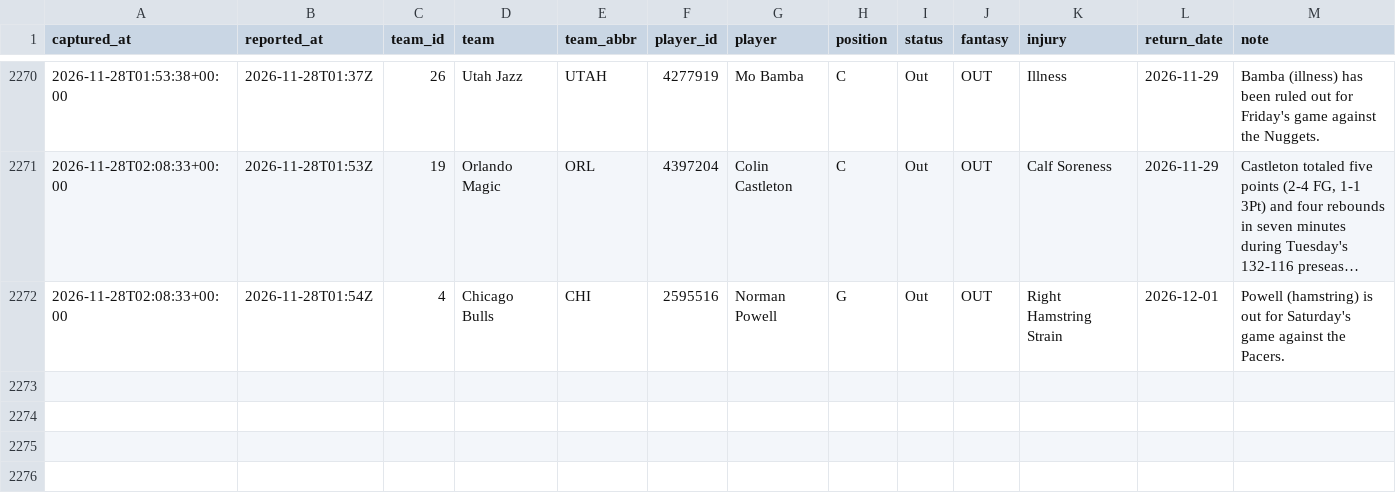
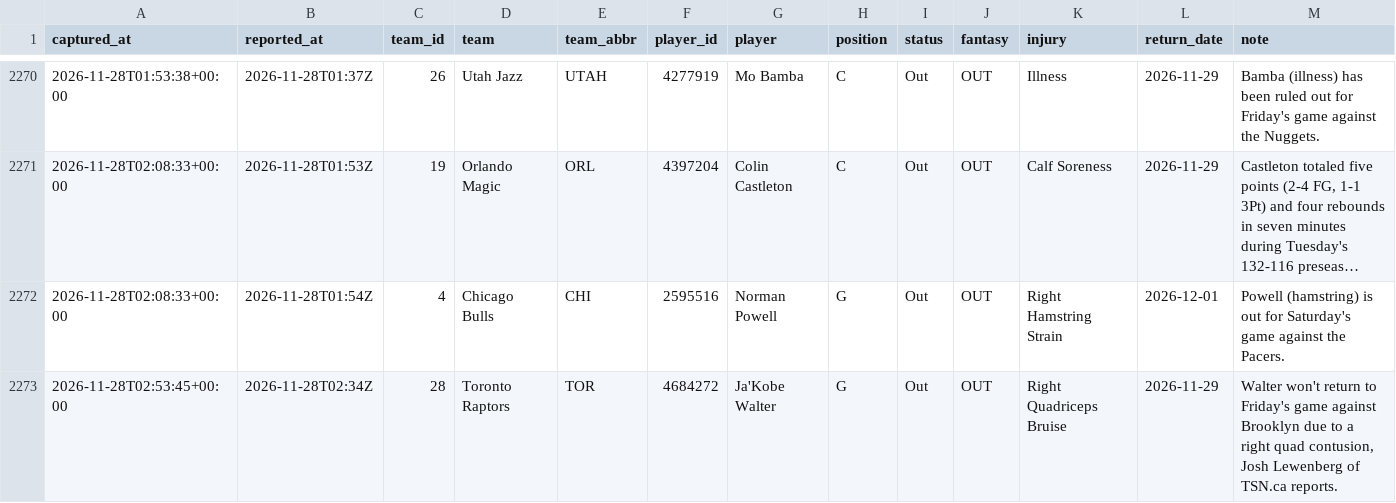
Before and after one commit to EdgeCash/Atlas, a CSV file: tracking/nba_availability.csv, drawn as a sheet; only a part is shown, gaps mark what is left out; long unchanged cells end in ….

```diff
--- a/tracking/nba_availability.csv
+++ b/tracking/nba_availability.csv
@@ -2272 +2272,2 @@ captured_at,reported_at,team_id,team,team_abbr,player_id,player,position,status,
 2026-11-28T02:08:33+00:00,2026-11-28T01:54Z,4,Chicago Bulls,CHI,2595516,Norman Powell,G,Out,OUT,Right Hamstring Strain,2026-12-01,Powell (hamstring) is out for Saturday's game against the Pacers.
+2026-11-28T02:53:45+00:00,2026-11-28T02:34Z,28,Toronto Raptors,TOR,4684272,Ja'Kobe Walter,G,Out,OUT,Right Quadriceps Bruise,2026-11-29,"Walter won't return to Friday's game against Brooklyn due to a right quad contusion, Josh Lewenberg of TSN.ca reports."
```
Also changed, not shown: tracking/card_grades.csv, tracking/games.csv, 12 other files.
